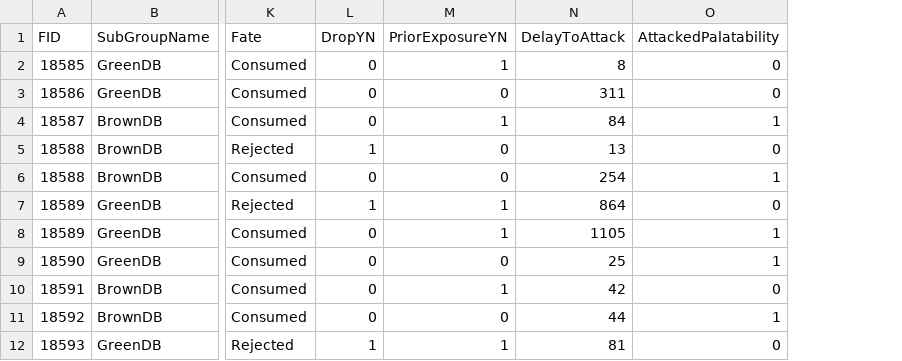
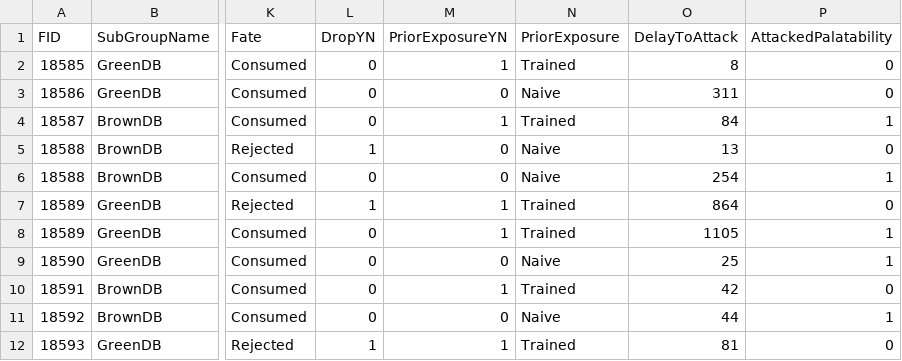
Before and after one commit to MalikaIhle/BitrexInducedUnpalatability, a CSV file: 3_ExtractedData/AllAttacks/AllAttacks1.csv, drawn as a sheet; only a part is shown, gaps mark what is left out; the diff names each change by its address in the sheet, - before the commit and + after, or states it on an @@ line.

```diff
--- a/3_ExtractedData/AllAttacks/AllAttacks1.csv
+++ b/3_ExtractedData/AllAttacks/AllAttacks1.csv
+column N (PriorExposure), rows 2-12: Trained | Naive | Trained | Naive | Naive | Trained | Trained | Naive | Trained | Naive | Trained
```
Also changed, not shown: 3_ExtractedData/AllAttacks/AllAttacks3F.csv, 3_ExtractedData/FirstAttacks/FirstAttacks1.csv, 22 other files.
